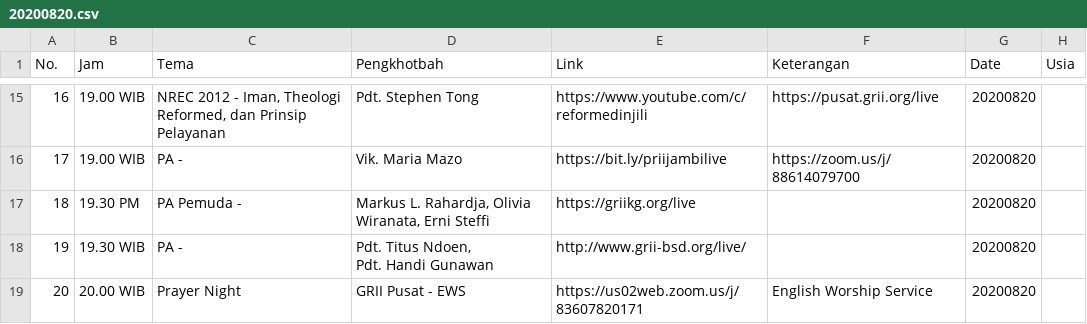
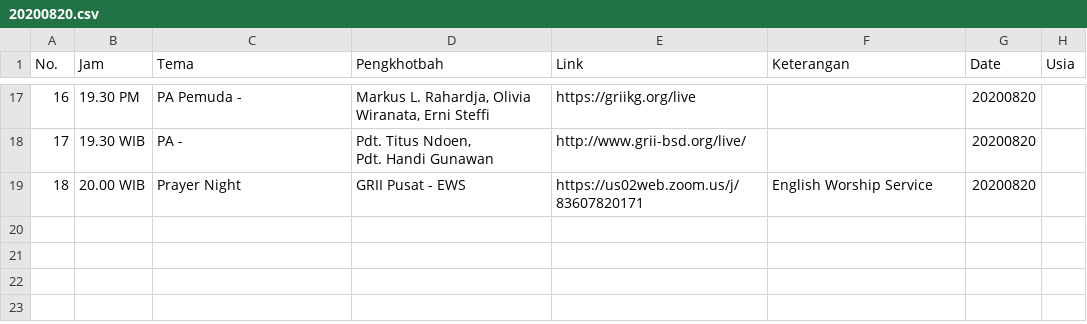
Before and after one commit to jadwal-grii-online/jadwal-grii-online.github.io, a CSV file: data/20200820.csv, drawn as a sheet; only a part is shown, gaps mark what is left out; the diff covers the shown part only.

```diff
--- a/data/20200820.csv
+++ b/data/20200820.csv
@@ -16,6 +18,4 @@ No.,Jam,Tema,Pengkhotbah,Link,Keterangan,Date,Usia
-16,19.00 WIB,"NREC 2012 - Iman, Theologi Reformed, dan Prinsip Pelayanan",Pdt. Stephen Tong ,https://www.youtube.com/c/reformedinjili,https://pusat.grii.org/live,20200820,
-17,19.00 WIB,PA - ,Vik. Maria Mazo,https://bit.ly/priijambilive,https://zoom.us/j/88614079700,20200820,
-18,19.30 PM,PA Pemuda - ,"Markus L. Rahardja, Olivia Wiranata, Erni Steffi",https://griikg.org/live,,20200820,
-19,19.30 WIB,PA - ,"Pdt. Titus Ndoen,
-Pdt. Handi Gunawan",http://www.grii-bsd.org/live/,,20200820,
-20,20.00 WIB,Prayer Night,GRII Pusat - EWS,https://us02web.zoom.us/j/83607820171,English Worship Service,20200820,
+16,19.30 PM,PA Pemuda - ,"Markus L. Rahardja, Olivia Wiranata, Erni Steffi",https://griikg.org/live,,20200820,
+17,19.30 WIB,PA - ,"Pdt. Titus Ndoen,
+Pdt. Handi Gunawan",http://www.grii-bsd.org/live/,,20200820,
+18,20.00 WIB,Prayer Night,GRII Pusat - EWS,https://us02web.zoom.us/j/83607820171,English Worship Service,20200820,
```
Also changed, not shown: 3 added rows, 1 removed row and 28 edited cells elsewhere in this file, data/20200818.csv, data/20200819.csv, 8 other files.
